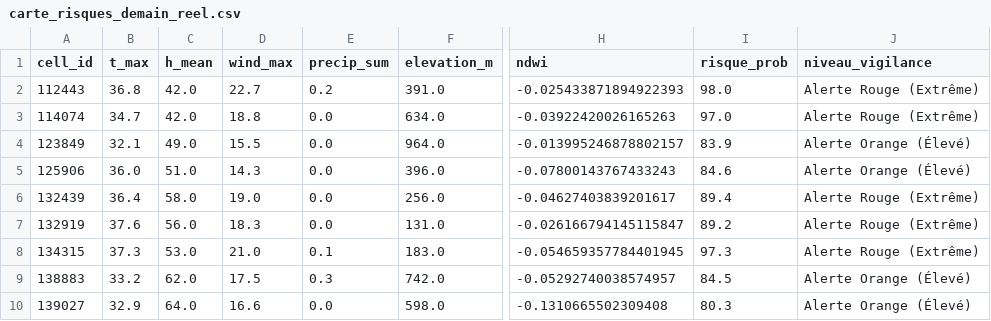
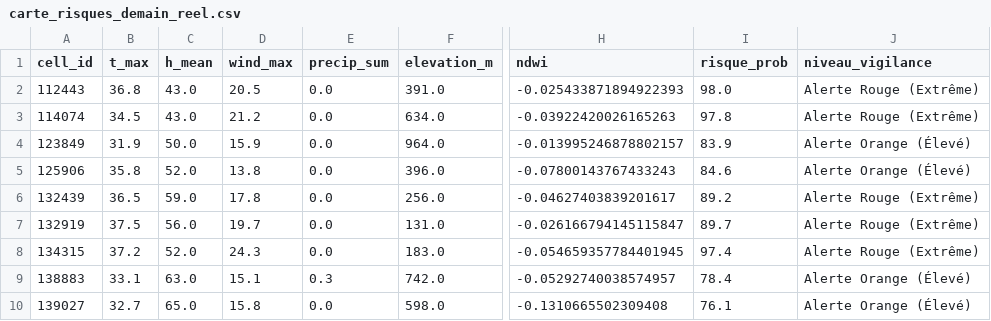
Before and after one commit to Ba7athproject/Tunisia_Fire_Watch, a CSV file: carte_risques_demain_reel.csv, drawn as a sheet; only a part is shown, gaps mark what is left out; the diff covers the shown part only; the diff names each change by its address in the sheet, - before the commit and + after, or states it on an @@ line.

```diff
--- a/carte_risques_demain_reel.csv
+++ b/carte_risques_demain_reel.csv
-C2:C3 (h_mean): 42.0
+C2:C3 (h_mean): 43.0
-D2 (wind_max): 22.7
+D2 (wind_max): 20.5
-E2 (precip_sum): 0.2
+E2 (precip_sum): 0.0
-B3 (t_max): 34.7
+B3 (t_max): 34.5
-D3 (wind_max): 18.8
+D3 (wind_max): 21.2
-I3 (risque_prob): 97.0
+I3 (risque_prob): 97.8
-B4 (t_max): 32.1
+B4 (t_max): 31.9
-C4 (h_mean): 49.0
+C4 (h_mean): 50.0
-D4 (wind_max): 15.5
+D4 (wind_max): 15.9
-B5 (t_max): 36.0
+B5 (t_max): 35.8
-C5 (h_mean): 51.0
+C5 (h_mean): 52.0
-D5 (wind_max): 14.3
+D5 (wind_max): 13.8
-B6 (t_max): 36.4
+B6 (t_max): 36.5
-C6 (h_mean): 58.0
+C6 (h_mean): 59.0
-D6 (wind_max): 19.0
+D6 (wind_max): 17.8
-I6 (risque_prob): 89.4
+I6 (risque_prob): 89.2
-B7 (t_max): 37.6
+B7 (t_max): 37.5
-D7 (wind_max): 18.3
+D7 (wind_max): 19.7
-I7 (risque_prob): 89.2
+I7 (risque_prob): 89.7
-B8 (t_max): 37.3
+B8 (t_max): 37.2
-C8 (h_mean): 53.0
+C8 (h_mean): 52.0
-D8 (wind_max): 21.0
+D8 (wind_max): 24.3
-E8 (precip_sum): 0.1
+E8 (precip_sum): 0.0
-I8 (risque_prob): 97.3
+I8 (risque_prob): 97.4
-B9 (t_max): 33.2
+B9 (t_max): 33.1
-C9 (h_mean): 62.0
+C9 (h_mean): 63.0
-D9 (wind_max): 17.5
+D9 (wind_max): 15.1
-I9 (risque_prob): 84.5
+I9 (risque_prob): 78.4
-B10 (t_max): 32.9
+B10 (t_max): 32.7
-C10 (h_mean): 64.0
+C10 (h_mean): 65.0
-D10 (wind_max): 16.6
+D10 (wind_max): 15.8
-I10 (risque_prob): 80.3
+I10 (risque_prob): 76.1
```
Also changed, not shown: 46 edited cells elsewhere in this file.
